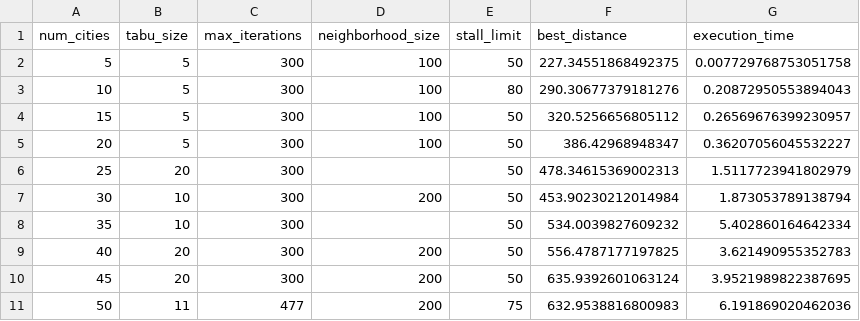
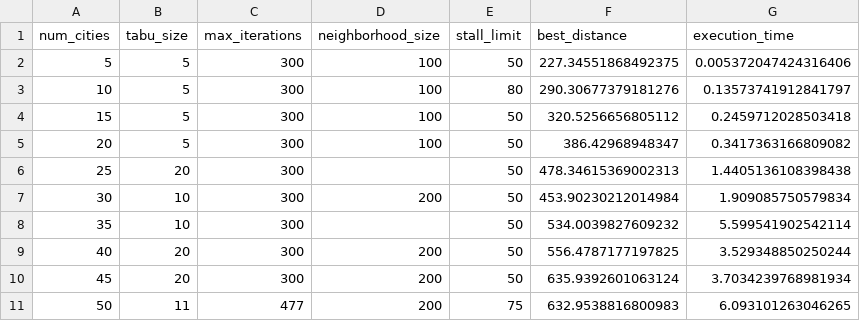
Before and after one commit to Abrar051/AI_For_Search_And_Optimization_Final_Coursework, a CSV file: results/tabu_best_results_best_hyperparameters.csv, drawn as a sheet.

```diff
--- a/results/tabu_best_results_best_hyperparameters.csv
+++ b/results/tabu_best_results_best_hyperparameters.csv
@@ -1,11 +1,11 @@
 num_cities,tabu_size,max_iterations,neighborhood_size,stall_limit,best_distance,execution_time
-5,5,300,100,50,227.34551868492375,0.007729768753051758
-10,5,300,100,80,290.30677379181276,0.20872950553894043
-15,5,300,100,50,320.5256656805112,0.26569676399230957
-20,5,300,100,50,386.42968948347,0.36207056045532227
-25,20,300,,50,478.34615369002313,1.5117723941802979
-30,10,300,200,50,453.90230212014984,1.873053789138794
-35,10,300,,50,534.0039827609232,5.402860164642334
-40,20,300,200,50,556.4787177197825,3.621490955352783
-45,20,300,200,50,635.9392601063124,3.9521989822387695
-50,11,477,200,75,632.9538816800983,6.191869020462036
+5,5,300,100,50,227.34551868492375,0.005372047424316406
+10,5,300,100,80,290.30677379181276,0.13573741912841797
+15,5,300,100,50,320.5256656805112,0.2459712028503418
+20,5,300,100,50,386.42968948347,0.3417363166809082
+25,20,300,,50,478.34615369002313,1.4405136108398438
+30,10,300,200,50,453.90230212014984,1.909085750579834
+35,10,300,,50,534.0039827609232,5.599541902542114
+40,20,300,200,50,556.4787177197825,3.529348850250244
+45,20,300,200,50,635.9392601063124,3.7034239768981934
+50,11,477,200,75,632.9538816800983,6.093101263046265
```
Also changed, not shown: results/sa_history_10-50_cities.csv, results/ts_history_5-50_cities.csv, 18 other files.
